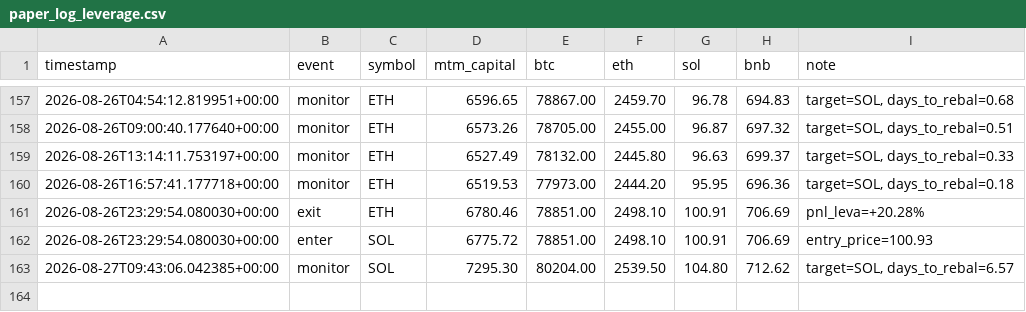
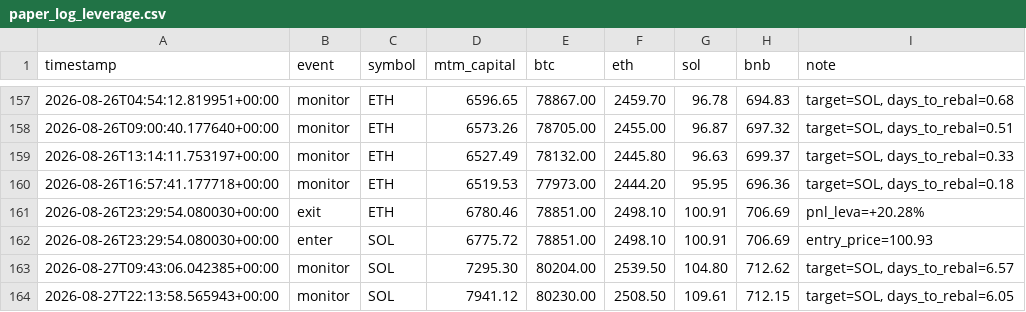
Before and after one commit to lferrari231-glitch/paper-trade-bot, a CSV file: paper_log_leverage.csv, drawn as a sheet; only a part is shown, gaps mark what is left out; the diff names each change by its address in the sheet, - before the commit and + after, or states it on an @@ line.

```diff
--- a/paper_log_leverage.csv
+++ b/paper_log_leverage.csv
+row 164: 2026-08-27T22:13:58.565943+00:00 | monitor | SOL | 7941.12 | 80230.00 | 2508.50 | 109.61 | 712.15 | target=SOL, days_to_rebal=6.05
```
Also changed, not shown: 2 other files.
